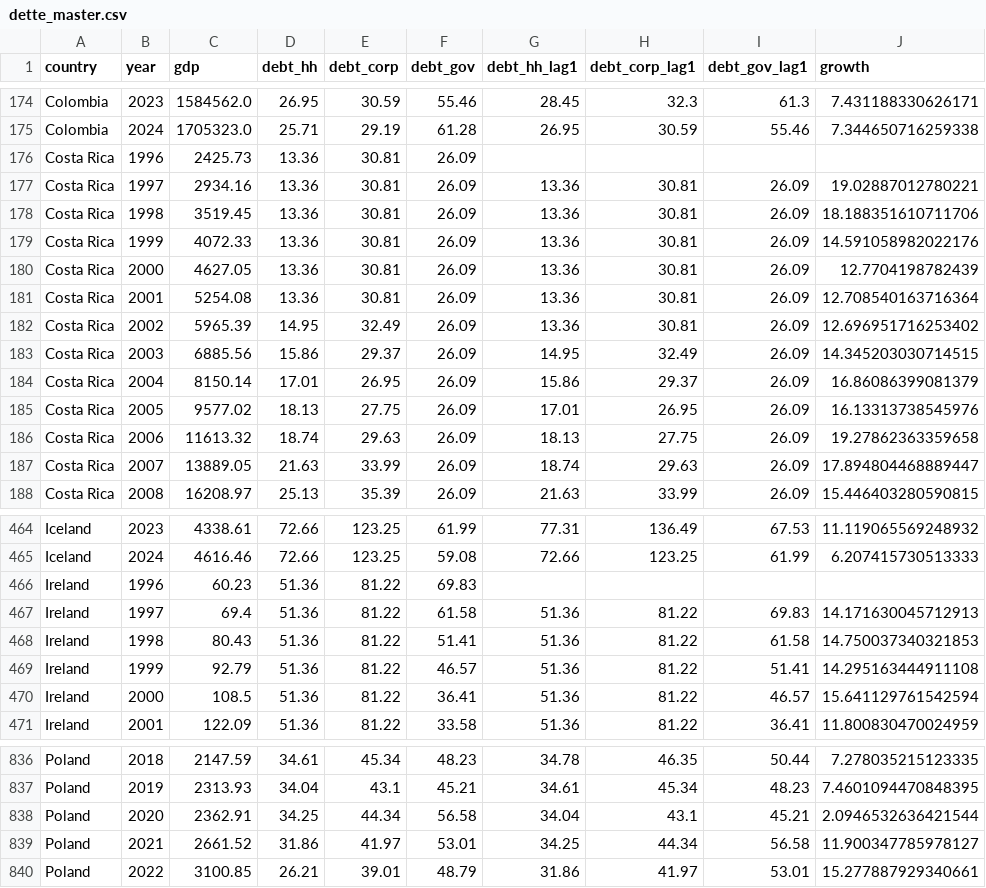
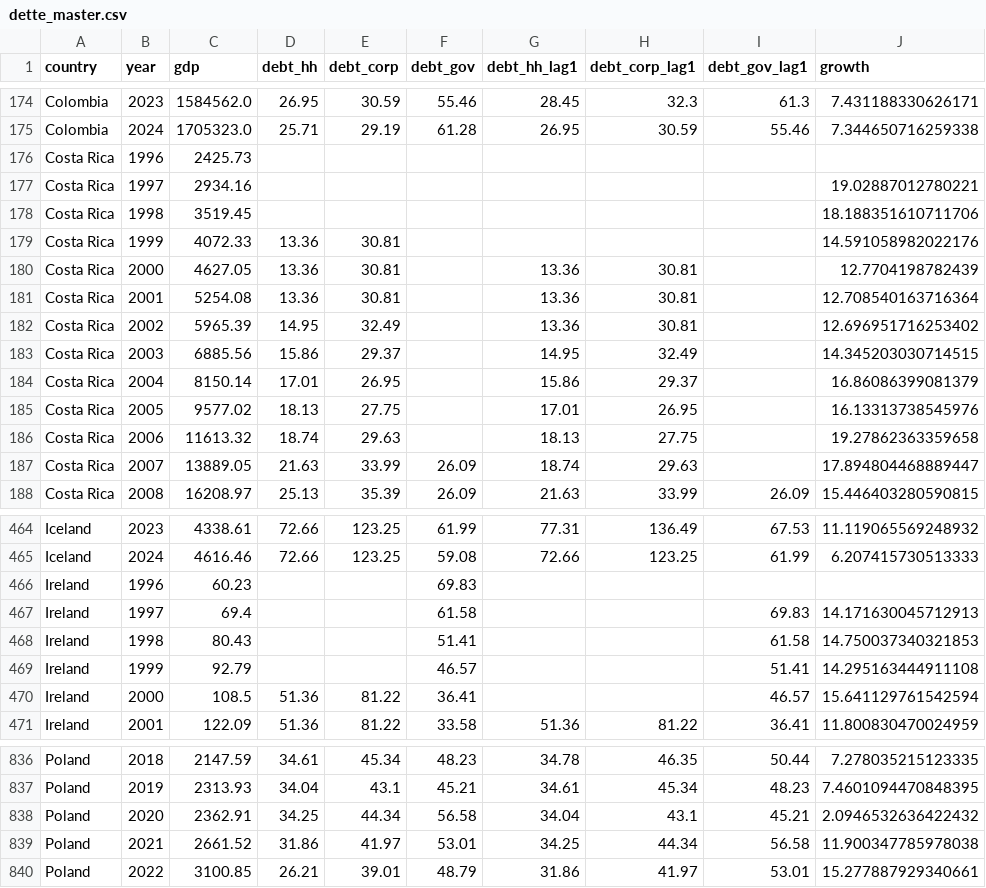
Before and after one commit to yanislarre/statapp, a CSV file: Régressions linéaires/dette_master.csv, drawn as a sheet; only a part is shown, gaps mark what is left out; the diff covers the shown part only.

```diff
--- a/Régressions linéaires/dette_master.csv
+++ b/Régressions linéaires/dette_master.csv
@@ -175,14 +175,14 @@ Colombia,2023,1584562.0,26.95,30.59,55.46,28.45,32.3,61.3,7.431188330626171
 Colombia,2024,1705323.0,25.71,29.19,61.28,26.95,30.59,55.46,7.344650716259338
-Costa Rica,1996,2425.73,13.36,30.81,26.09,,,,
-Costa Rica,1997,2934.16,13.36,30.81,26.09,13.36,30.81,26.09,19.02887012780221
-Costa Rica,1998,3519.45,13.36,30.81,26.09,13.36,30.81,26.09,18.188351610711706
-Costa Rica,1999,4072.33,13.36,30.81,26.09,13.36,30.81,26.09,14.591058982022176
-Costa Rica,2000,4627.05,13.36,30.81,26.09,13.36,30.81,26.09,12.7704198782439
-Costa Rica,2001,5254.08,13.36,30.81,26.09,13.36,30.81,26.09,12.708540163716364
-Costa Rica,2002,5965.39,14.95,32.49,26.09,13.36,30.81,26.09,12.696951716253402
-Costa Rica,2003,6885.56,15.86,29.37,26.09,14.95,32.49,26.09,14.345203030714515
-Costa Rica,2004,8150.14,17.01,26.95,26.09,15.86,29.37,26.09,16.86086399081379
-Costa Rica,2005,9577.02,18.13,27.75,26.09,17.01,26.95,26.09,16.13313738545976
-Costa Rica,2006,11613.32,18.74,29.63,26.09,18.13,27.75,26.09,19.27862363359658
-Costa Rica,2007,13889.05,21.63,33.99,26.09,18.74,29.63,26.09,17.894804468889447
+Costa Rica,1996,2425.73,,,,,,,
+Costa Rica,1997,2934.16,,,,,,,19.02887012780221
+Costa Rica,1998,3519.45,,,,,,,18.188351610711706
+Costa Rica,1999,4072.33,13.36,30.81,,,,,14.591058982022176
+Costa Rica,2000,4627.05,13.36,30.81,,13.36,30.81,,12.7704198782439
+Costa Rica,2001,5254.08,13.36,30.81,,13.36,30.81,,12.708540163716364
+Costa Rica,2002,5965.39,14.95,32.49,,13.36,30.81,,12.696951716253402
+Costa Rica,2003,6885.56,15.86,29.37,,14.95,32.49,,14.345203030714515
+Costa Rica,2004,8150.14,17.01,26.95,,15.86,29.37,,16.86086399081379
+Costa Rica,2005,9577.02,18.13,27.75,,17.01,26.95,,16.13313738545976
+Costa Rica,2006,11613.32,18.74,29.63,,18.13,27.75,,19.27862363359658
+Costa Rica,2007,13889.05,21.63,33.99,26.09,18.74,29.63,,17.894804468889447
 Costa Rica,2008,16208.97,25.13,35.39,26.09,21.63,33.99,26.09,15.446403280590815
@@ -465,7 +465,7 @@ Iceland,2023,4338.61,72.66,123.25,61.99,77.31,136.49,67.53,11.119065569248932
 Iceland,2024,4616.46,72.66,123.25,59.08,72.66,123.25,61.99,6.207415730513333
-Ireland,1996,60.23,51.36,81.22,69.83,,,,
-Ireland,1997,69.4,51.36,81.22,61.58,51.36,81.22,69.83,14.171630045712913
-Ireland,1998,80.43,51.36,81.22,51.41,51.36,81.22,61.58,14.750037340321853
-Ireland,1999,92.79,51.36,81.22,46.57,51.36,81.22,51.41,14.295163444911108
-Ireland,2000,108.5,51.36,81.22,36.41,51.36,81.22,46.57,15.641129761542594
+Ireland,1996,60.23,,,69.83,,,,
+Ireland,1997,69.4,,,61.58,,,69.83,14.171630045712913
+Ireland,1998,80.43,,,51.41,,,61.58,14.750037340321853
+Ireland,1999,92.79,,,46.57,,,51.41,14.295163444911108
+Ireland,2000,108.5,51.36,81.22,36.41,,,46.57,15.641129761542594
 Ireland,2001,122.09,51.36,81.22,33.58,51.36,81.22,36.41,11.800830470024959
@@ -837,4 +837,4 @@ Poland,2018,2147.59,34.61,45.34,48.23,34.78,46.35,50.44,7.278035215123335
 Poland,2019,2313.93,34.04,43.1,45.21,34.61,45.34,48.23,7.4601094470848395
-Poland,2020,2362.91,34.25,44.34,56.58,34.04,43.1,45.21,2.0946532636421544
-Poland,2021,2661.52,31.86,41.97,53.01,34.25,44.34,56.58,11.900347785978127
+Poland,2020,2362.91,34.25,44.34,56.58,34.04,43.1,45.21,2.0946532636422432
+Poland,2021,2661.52,31.86,41.97,53.01,34.25,44.34,56.58,11.900347785978038
 Poland,2022,3100.85,26.21,39.01,48.79,31.86,41.97,53.01,15.277887929340661
```
Also changed, not shown: 72 edited cells elsewhere in this file, 2 other files.
